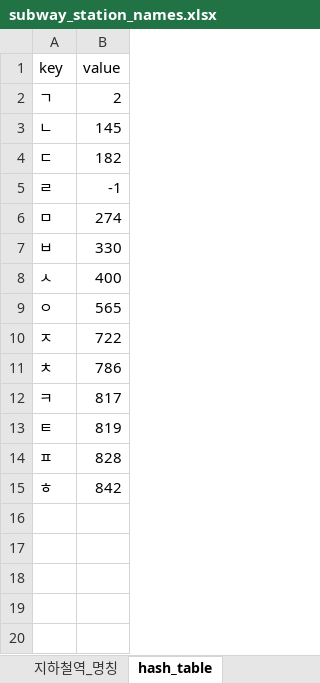
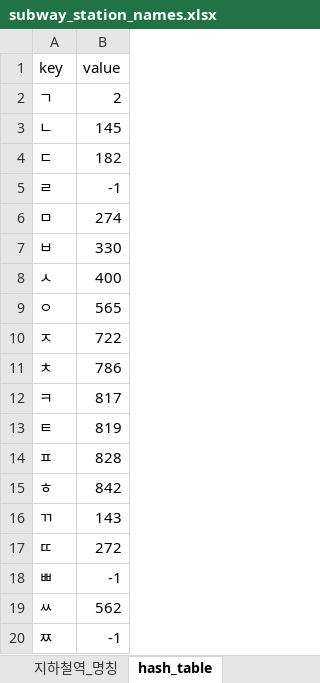
Before and after one commit to hexaspace/korean-nlp-package, an Excel workbook: sms_ner_pkg/sms_ner_pkg/data/dictionary/subway_station_names.xlsx, sheet hash_table, drawn as a sheet; values as stored, in another font and other column widths than the file's, no borders; the diff names each change by its address in the sheet, - before the commit and + after, or states it on an @@ line.

Commit message:
Edit hash table

```diff
--- a/sms_ner_pkg/sms_ner_pkg/data/dictionary/subway_station_names.xlsx (sheet hash_table)
+++ b/sms_ner_pkg/sms_ner_pkg/data/dictionary/subway_station_names.xlsx (sheet hash_table)
+row 16: ㄲ | 143
+row 17: ㄸ | 272
+row 18: ㅃ | -1
+row 19: ㅆ | 562
+row 20: ㅉ | -1
```
